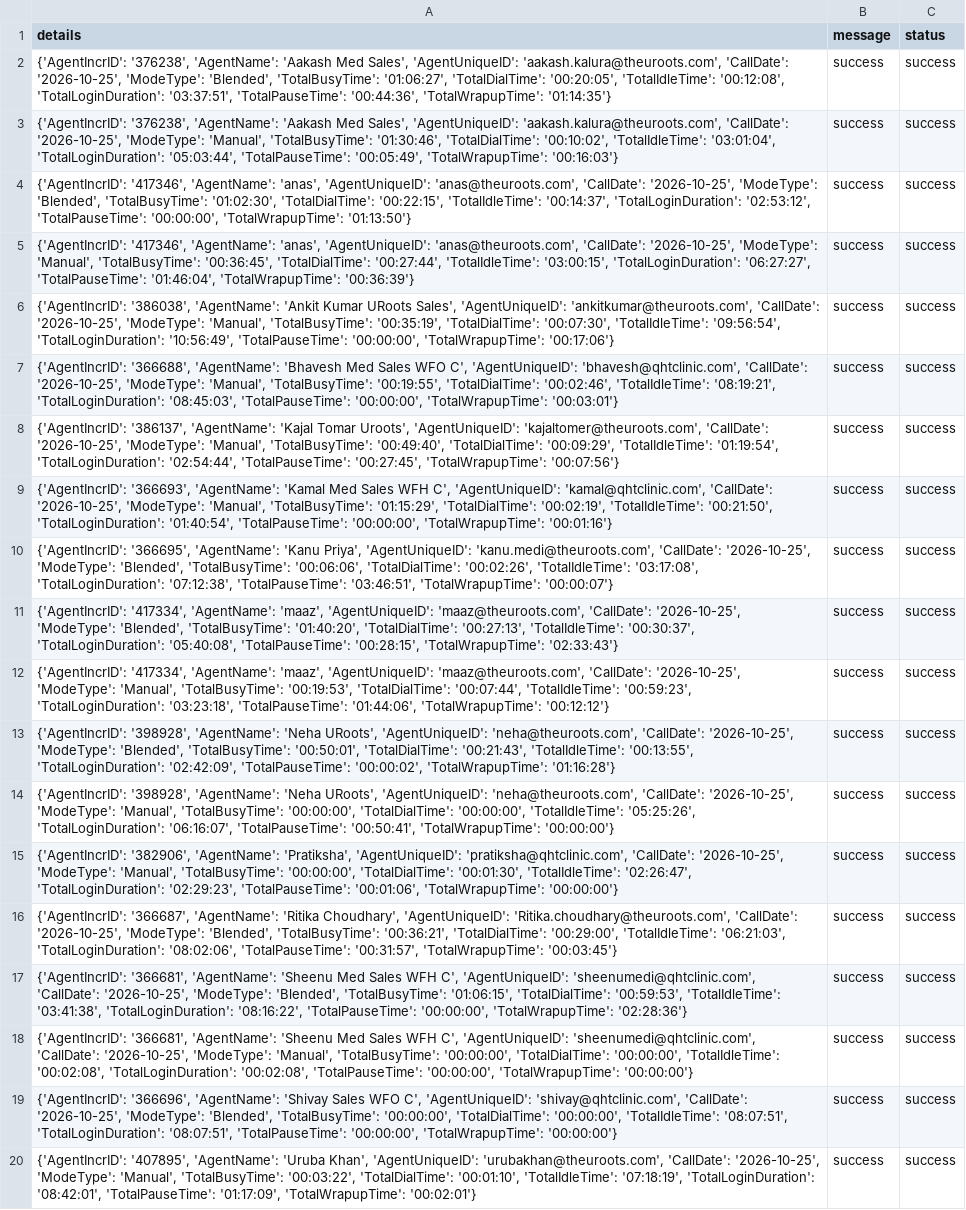
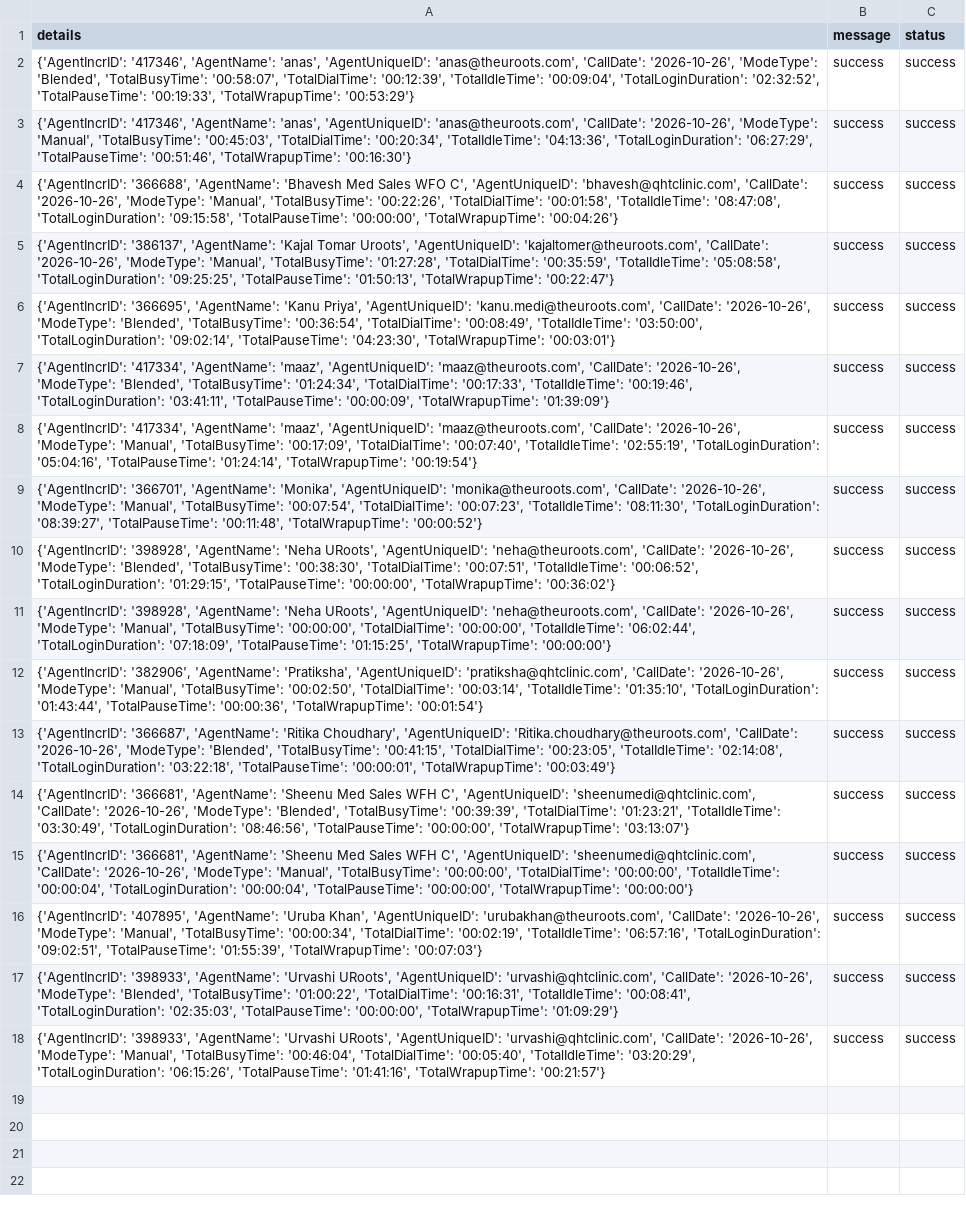
Before and after one commit to John-Cena-DEV/ozonetel_agents, a CSV file: report.csv, drawn as a sheet; removed rows and columns are numbered as before the commit, all else as after; the diff names each change by its address in the sheet, - before the commit and + after, or states it on an @@ line.

```diff
--- a/report.csv
+++ b/report.csv
-row 2: {'AgentIncrID': '376238', 'AgentName': 'Aakash Med Sales', 'AgentUniqueID': 'aakash.kalura@theuroots.com', 'CallDate': '2026-10-25', 'ModeType': 'Blended', 'TotalBusyTime': '01:06:27', 'TotalDialTime': '00:20:05', 'TotalIdleTime': '00:12:08', 'TotalLoginDuration': '03:37:51', 'TotalPauseTime': '00:44:36', 'TotalWrapupTime': '01:14:35'} | success | success
-row 3: {'AgentIncrID': '376238', 'AgentName': 'Aakash Med Sales', 'AgentUniqueID': 'aakash.kalura@theuroots.com', 'CallDate': '2026-10-25', 'ModeType': 'Manual', 'TotalBusyTime': '01:30:46', 'TotalDialTime': '00:10:02', 'TotalIdleTime': '03:01:04', 'TotalLoginDuration': '05:03:44', 'TotalPauseTime': '00:05:49', 'TotalWrapupTime': '00:16:03'} | success | success
-A2 (details): …'anas@theuroots.com', 'CallDate': '2026-10-25', 'ModeType': 'Blended', 'TotalBusyTime': '01:02:30', 'TotalDialTime': '00:22:15', 'TotalIdleTime': '00:14:37', 'TotalLoginDuration': '02:53:12', 'TotalPauseTime': '00:00:00', 'TotalWrapupTime': '01:13:50'}
+A2 (details): …'anas@theuroots.com', 'CallDate': '2026-10-26', 'ModeType': 'Blended', 'TotalBusyTime': '00:58:07', 'TotalDialTime': '00:12:39', 'TotalIdleTime': '00:09:04', 'TotalLoginDuration': '02:32:52', 'TotalPauseTime': '00:19:33', 'TotalWrapupTime': '00:53:29'}
-A3 (details): …'anas@theuroots.com', 'CallDate': '2026-10-25', 'ModeType': 'Manual', 'TotalBusyTime': '00:36:45', 'TotalDialTime': '00:27:44', 'TotalIdleTime': '03:00:15', 'TotalLoginDuration': '06:27:27', 'TotalPauseTime': '01:46:04', 'TotalWrapupTime': '00:36:39'}
+A3 (details): …'anas@theuroots.com', 'CallDate': '2026-10-26', 'ModeType': 'Manual', 'TotalBusyTime': '00:45:03', 'TotalDialTime': '00:20:34', 'TotalIdleTime': '04:13:36', 'TotalLoginDuration': '06:27:29', 'TotalPauseTime': '00:51:46', 'TotalWrapupTime': '00:16:30'}
-row 6: {'AgentIncrID': '386038', 'AgentName': 'Ankit Kumar URoots Sales', 'AgentUniqueID': 'ankitkumar@theuroots.com', 'CallDate': '2026-10-25', 'ModeType': 'Manual', 'TotalBusyTime': '00:35:19', 'TotalDialTime': '00:07:30', 'TotalIdleTime': '09:56:54', 'TotalLoginDuration': '10:56:49', 'TotalPauseTime': '00:00:00', 'TotalWrapupTime': '00:17:06'} | success | success
-A4 (details): …'bhavesh@qhtclinic.com', 'CallDate': '2026-10-25', 'ModeType': 'Manual', 'TotalBusyTime': '00:19:55', 'TotalDialTime': '00:02:46', 'TotalIdleTime': '08:19:21', 'TotalLoginDuration': '08:45:03', 'TotalPauseTime': '00:00:00', 'TotalWrapupTime': '00:03:01'}
+A4 (details): …'bhavesh@qhtclinic.com', 'CallDate': '2026-10-26', 'ModeType': 'Manual', 'TotalBusyTime': '00:22:26', 'TotalDialTime': '00:01:58', 'TotalIdleTime': '08:47:08', 'TotalLoginDuration': '09:15:58', 'TotalPauseTime': '00:00:00', 'TotalWrapupTime': '00:04:26'}
-A5 (details): …'kajaltomer@theuroots.com', 'CallDate': '2026-10-25', 'ModeType': 'Manual', 'TotalBusyTime': '00:49:40', 'TotalDialTime': '00:09:29', 'TotalIdleTime': '01:19:54', 'TotalLoginDuration': '02:54:44', 'TotalPauseTime': '00:27:45', 'TotalWrapupTime': '00:07:56'}
+A5 (details): …'kajaltomer@theuroots.com', 'CallDate': '2026-10-26', 'ModeType': 'Manual', 'TotalBusyTime': '01:27:28', 'TotalDialTime': '00:35:59', 'TotalIdleTime': '05:08:58', 'TotalLoginDuration': '09:25:25', 'TotalPauseTime': '01:50:13', 'TotalWrapupTime': '00:22:47'}
-A6 (details): {'AgentIncrID': '366693', 'AgentName': 'Kamal Med Sales WFH C', 'AgentUniqueID': 'kamal@qhtclinic.com', 'CallDate': '2026-10-25', 'ModeType': 'Manual', 'TotalBusyTime': '01:15:29', 'TotalDialTime': '00:02:19', 'TotalIdleTime': '00:21:50', 'TotalLoginDuration': '01:40:54', 'TotalPauseTime': '00:00:00', 'TotalWrapupTime': '00:01:16'}
+A6 (details): {'AgentIncrID': '366695', 'AgentName': 'Kanu Priya', 'AgentUniqueID': 'kanu.medi@theuroots.com', 'CallDate': '2026-10-26', 'ModeType': 'Blended', 'TotalBusyTime': '00:36:54', 'TotalDialTime': '00:08:49', 'TotalIdleTime': '03:50:00', 'TotalLoginDuration': '09:02:14', 'TotalPauseTime': '04:23:30', 'TotalWrapupTime': '00:03:01'}
-A7 (details): {'AgentIncrID': '366695', 'AgentName': 'Kanu Priya', 'AgentUniqueID': 'kanu.medi@theuroots.com', 'CallDate': '2026-10-25', 'ModeType': 'Blended', 'TotalBusyTime': '00:06:06', 'TotalDialTime': '00:02:26', 'TotalIdleTime': '03:17:08', 'TotalLoginDuration': '07:12:38', 'TotalPauseTime': '03:46:51', 'TotalWrapupTime': '00:00:07'}
+A7 (details): {'AgentIncrID': '417334', 'AgentName': 'maaz', 'AgentUniqueID': 'maaz@theuroots.com', 'CallDate': '2026-10-26', 'ModeType': 'Blended', 'TotalBusyTime': '01:24:34', 'TotalDialTime': '00:17:33', 'TotalIdleTime': '00:19:46', 'TotalLoginDuration': '03:41:11', 'TotalPauseTime': '00:00:09', 'TotalWrapupTime': '01:39:09'}
-A8 (details): …'maaz@theuroots.com', 'CallDate': '2026-10-25', 'ModeType': 'Blended', 'TotalBusyTime': '01:40:20', 'TotalDialTime': '00:27:13', 'TotalIdleTime': '00:30:37', 'TotalLoginDuration': '05:40:08', 'TotalPauseTime': '00:28:15', 'TotalWrapupTime': '02:33:43'}
+A8 (details): …'maaz@theuroots.com', 'CallDate': '2026-10-26', 'ModeType': 'Manual', 'TotalBusyTime': '00:17:09', 'TotalDialTime': '00:07:40', 'TotalIdleTime': '02:55:19', 'TotalLoginDuration': '05:04:16', 'TotalPauseTime': '01:24:14', 'TotalWrapupTime': '00:19:54'}
-A9 (details): {'AgentIncrID': '417334', 'AgentName': 'maaz', 'AgentUniqueID': 'maaz@theuroots.com', 'CallDate': '2026-10-25', 'ModeType': 'Manual', 'TotalBusyTime': '00:19:53', 'TotalDialTime': '00:07:44', 'TotalIdleTime': '00:59:23', 'TotalLoginDuration': '03:23:18', 'TotalPauseTime': '01:44:06', 'TotalWrapupTime': '00:12:12'}
+A9 (details): {'AgentIncrID': '366701', 'AgentName': 'Monika', 'AgentUniqueID': 'monika@theuroots.com', 'CallDate': '2026-10-26', 'ModeType': 'Manual', 'TotalBusyTime': '00:07:54', 'TotalDialTime': '00:07:23', 'TotalIdleTime': '08:11:30', 'TotalLoginDuration': '08:39:27', 'TotalPauseTime': '00:11:48', 'TotalWrapupTime': '00:00:52'}
-A10 (details): …'neha@theuroots.com', 'CallDate': '2026-10-25', 'ModeType': 'Blended', 'TotalBusyTime': '00:50:01', 'TotalDialTime': '00:21:43', 'TotalIdleTime': '00:13:55', 'TotalLoginDuration': '02:42:09', 'TotalPauseTime': '00:00:02', 'TotalWrapupTime': '01:16:28'}
+A10 (details): …'neha@theuroots.com', 'CallDate': '2026-10-26', 'ModeType': 'Blended', 'TotalBusyTime': '00:38:30', 'TotalDialTime': '00:07:51', 'TotalIdleTime': '00:06:52', 'TotalLoginDuration': '01:29:15', 'TotalPauseTime': '00:00:00', 'TotalWrapupTime': '00:36:02'}
-A11 (details): …'neha@theuroots.com', 'CallDate': '2026-10-25', 'ModeType': 'Manual', 'TotalBusyTime': '00:00:00', 'TotalDialTime': '00:00:00', 'TotalIdleTime': '05:25:26', 'TotalLoginDuration': '06:16:07', 'TotalPauseTime': '00:50:41', 'TotalWrapupTime': '00:00:00'}
+A11 (details): …'neha@theuroots.com', 'CallDate': '2026-10-26', 'ModeType': 'Manual', 'TotalBusyTime': '00:00:00', 'TotalDialTime': '00:00:00', 'TotalIdleTime': '06:02:44', 'TotalLoginDuration': '07:18:09', 'TotalPauseTime': '01:15:25', 'TotalWrapupTime': '00:00:00'}
-A12 (details): …'pratiksha@qhtclinic.com', 'CallDate': '2026-10-25', 'ModeType': 'Manual', 'TotalBusyTime': '00:00:00', 'TotalDialTime': '00:01:30', 'TotalIdleTime': '02:26:47', 'TotalLoginDuration': '02:29:23', 'TotalPauseTime': '00:01:06', 'TotalWrapupTime': '00:00:00'}
+A12 (details): …'pratiksha@qhtclinic.com', 'CallDate': '2026-10-26', 'ModeType': 'Manual', 'TotalBusyTime': '00:02:50', 'TotalDialTime': '00:03:14', 'TotalIdleTime': '01:35:10', 'TotalLoginDuration': '01:43:44', 'TotalPauseTime': '00:00:36', 'TotalWrapupTime': '00:01:54'}
-A13 (details): …'Ritika.choudhary@theuroots.com', 'CallDate': '2026-10-25', 'ModeType': 'Blended', 'TotalBusyTime': '00:36:21', 'TotalDialTime': '00:29:00', 'TotalIdleTime': '06:21:03', 'TotalLoginDuration': '08:02:06', 'TotalPauseTime': '00:31:57', 'TotalWrapupTime': '00:03:45'}
+A13 (details): …'Ritika.choudhary@theuroots.com', 'CallDate': '2026-10-26', 'ModeType': 'Blended', 'TotalBusyTime': '00:41:15', 'TotalDialTime': '00:23:05', 'TotalIdleTime': '02:14:08', 'TotalLoginDuration': '03:22:18', 'TotalPauseTime': '00:00:01', 'TotalWrapupTime': '00:03:49'}
-A14 (details): …'sheenumedi@qhtclinic.com', 'CallDate': '2026-10-25', 'ModeType': 'Blended', 'TotalBusyTime': '01:06:15', 'TotalDialTime': '00:59:53', 'TotalIdleTime': '03:41:38', 'TotalLoginDuration': '08:16:22', 'TotalPauseTime': '00:00:00', 'TotalWrapupTime': '02:28:36'}
+A14 (details): …'sheenumedi@qhtclinic.com', 'CallDate': '2026-10-26', 'ModeType': 'Blended', 'TotalBusyTime': '00:39:39', 'TotalDialTime': '01:23:21', 'TotalIdleTime': '03:30:49', 'TotalLoginDuration': '08:46:56', 'TotalPauseTime': '00:00:00', 'TotalWrapupTime': '03:13:07'}
-A15 (details): …'sheenumedi@qhtclinic.com', 'CallDate': '2026-10-25', 'ModeType': 'Manual', 'TotalBusyTime': '00:00:00', 'TotalDialTime': '00:00:00', 'TotalIdleTime': '00:02:08', 'TotalLoginDuration': '00:02:08', 'TotalPauseTime': '00:00:00',…
+A15 (details): …'sheenumedi@qhtclinic.com', 'CallDate': '2026-10-26', 'ModeType': 'Manual', 'TotalBusyTime': '00:00:00', 'TotalDialTime': '00:00:00', 'TotalIdleTime': '00:00:04', 'TotalLoginDuration': '00:00:04', 'TotalPauseTime': '00:00:00',…
+row 16: {'AgentIncrID': '407895', 'AgentName': 'Uruba Khan', 'AgentUniqueID': 'urubakhan@theuroots.com', 'CallDate': '2026-10-26', 'ModeType': 'Manual', 'TotalBusyTime': '00:00:34', 'TotalDialTime': '00:02:19', 'TotalIdleTime': '06:57:16', 'TotalLoginDuration': '09:02:51', 'TotalPauseTime': '01:55:39', 'TotalWrapupTime': '00:07:03'} | success | success
-A17 (details): {'AgentIncrID': '366696', 'AgentName': 'Shivay Sales WFO C', 'AgentUniqueID': 'shivay@qhtclinic.com', 'CallDate': '2026-10-25', 'ModeType': 'Blended', 'TotalBusyTime': '00:00:00', 'TotalDialTime': '00:00:00', 'TotalIdleTime': '08:07:51', 'TotalLoginDuration': '08:07:51', 'TotalPauseTime': '00:00:00', 'TotalWrapupTime': '00:00:00'}
+A17 (details): {'AgentIncrID': '398933', 'AgentName': 'Urvashi URoots', 'AgentUniqueID': 'urvashi@qhtclinic.com', 'CallDate': '2026-10-26', 'ModeType': 'Blended', 'TotalBusyTime': '01:00:22', 'TotalDialTime': '00:16:31', 'TotalIdleTime': '00:08:41', 'TotalLoginDuration': '02:35:03', 'TotalPauseTime': '00:00:00', 'TotalWrapupTime': '01:09:29'}
-A18 (details): {'AgentIncrID': '407895', 'AgentName': 'Uruba Khan', 'AgentUniqueID': 'urubakhan@theuroots.com', 'CallDate': '2026-10-25', 'ModeType': 'Manual', 'TotalBusyTime': '00:03:22', 'TotalDialTime': '00:01:10', 'TotalIdleTime': '07:18:19', 'TotalLoginDuration': '08:42:01', 'TotalPauseTime': '01:17:09', 'TotalWrapupTime': '00:02:01'}
+A18 (details): {'AgentIncrID': '398933', 'AgentName': 'Urvashi URoots', 'AgentUniqueID': 'urvashi@qhtclinic.com', 'CallDate': '2026-10-26', 'ModeType': 'Manual', 'TotalBusyTime': '00:46:04', 'TotalDialTime': '00:05:40', 'TotalIdleTime': '03:20:29', 'TotalLoginDuration': '06:15:26', 'TotalPauseTime': '01:41:16', 'TotalWrapupTime': '00:21:57'}
```
